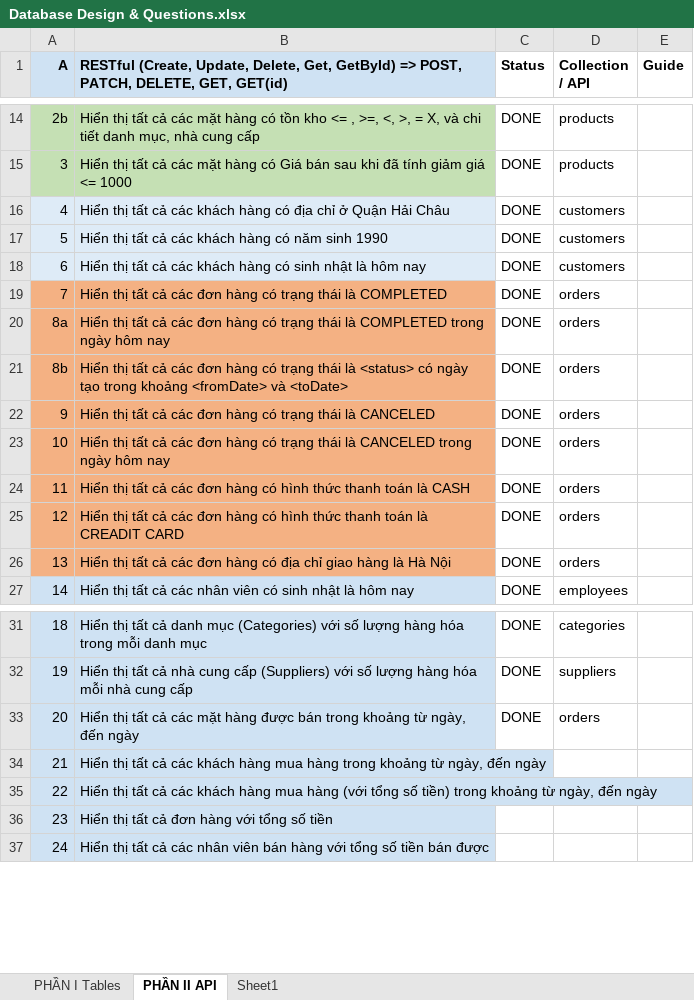
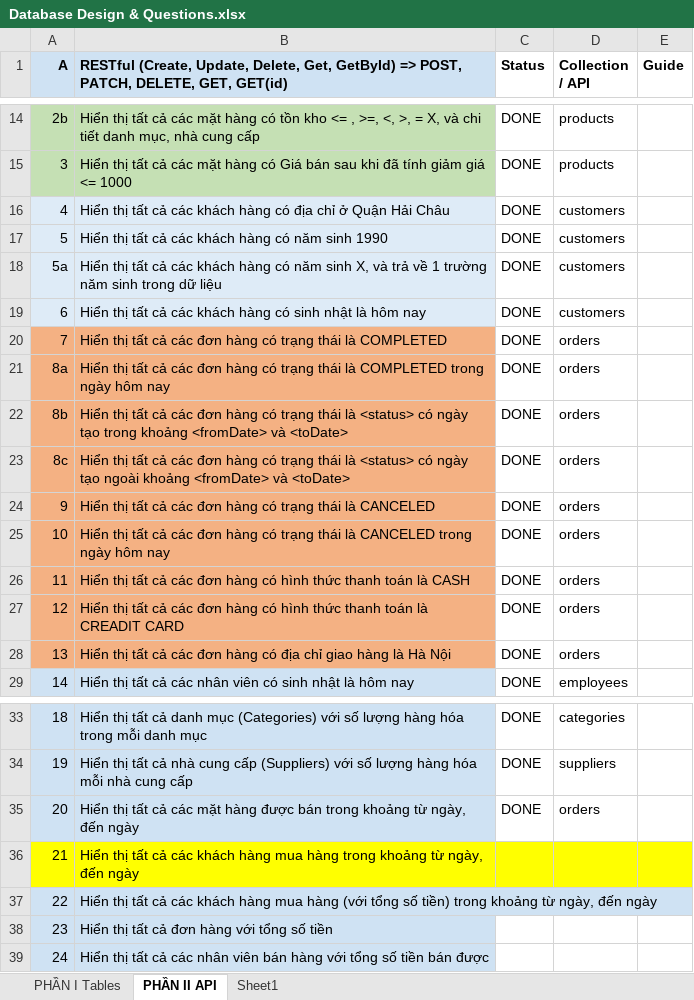
Before and after one commit to trinhphuongdesigner/batch-33-nodejs, an Excel workbook: Database Design & Questions.xlsx, sheet PHẦN II API, drawn as a sheet; only a part is shown, gaps mark what is left out; values as stored, in another font and other column widths than the file's, no borders; addresses are those after the commit; the diff names each change by its address in the sheet, - before the commit and + after, or states it on an @@ line.

```diff
--- a/Database Design & Questions.xlsx (sheet PHẦN II API)
+++ b/Database Design & Questions.xlsx (sheet PHẦN II API)
+row 18: 5a | Hiển thị tất cả các khách hàng có năm sinh X, và trả về 1 trường năm sinh trong dữ liệu | DONE | customers
+row 23: 8c | Hiển thị tất cả các đơn hàng có trạng thái là <status> có ngày tạo ngoài khoảng <fromDate> và <toDate> | DONE | orders
-A36:B36 fill: #CFE2F3
+A36:B36 fill: #FFFF00
-C36:E36 fill: none
+C36:E36 fill: #FFFF00
```
Also changed, not shown: sheet PHẦN I Tables, 4 other files.
